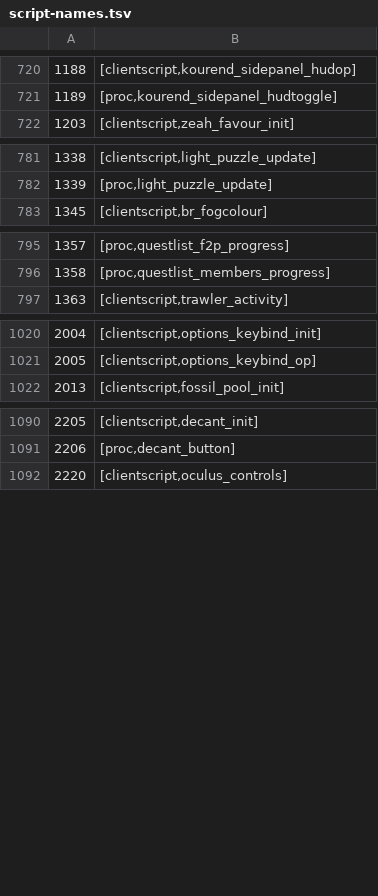
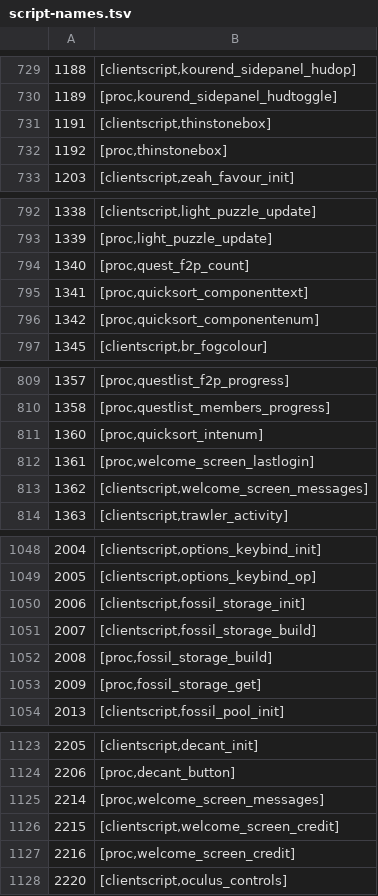
Before and after one commit to RuneStar/cs2, a TSV file: src/main/resources/org/runestar/cs2/bin/script-names.tsv, drawn as a sheet; only a part is shown, gaps mark what is left out; the diff covers the shown part only; the diff names each change by its address in the sheet, - before the commit and + after, or states it on an @@ line.

```diff
--- a/src/main/resources/org/runestar/cs2/bin/script-names.tsv
+++ b/src/main/resources/org/runestar/cs2/bin/script-names.tsv
+row 731: 1191 | [clientscript,thinstonebox]
+row 732: 1192 | [proc,thinstonebox]
+row 794: 1340 | [proc,quest_f2p_count]
+row 795: 1341 | [proc,quicksort_componenttext]
+row 796: 1342 | [proc,quicksort_componentenum]
+row 811: 1360 | [proc,quicksort_intenum]
+row 812: 1361 | [proc,welcome_screen_lastlogin]
+row 813: 1362 | [clientscript,welcome_screen_messages]
+row 1050: 2006 | [clientscript,fossil_storage_init]
+row 1051: 2007 | [clientscript,fossil_storage_build]
+row 1052: 2008 | [proc,fossil_storage_build]
+row 1053: 2009 | [proc,fossil_storage_get]
+row 1125: 2214 | [proc,welcome_screen_messages]
+row 1126: 2215 | [clientscript,welcome_screen_credit]
+row 1127: 2216 | [proc,welcome_screen_credit]
```
Also changed, not shown: 60 added rows elsewhere in this file.
